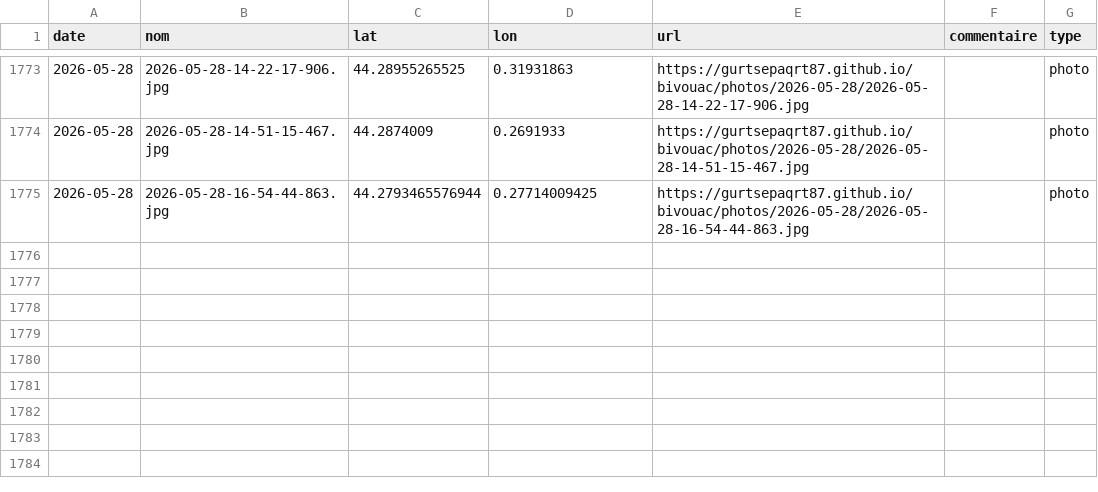
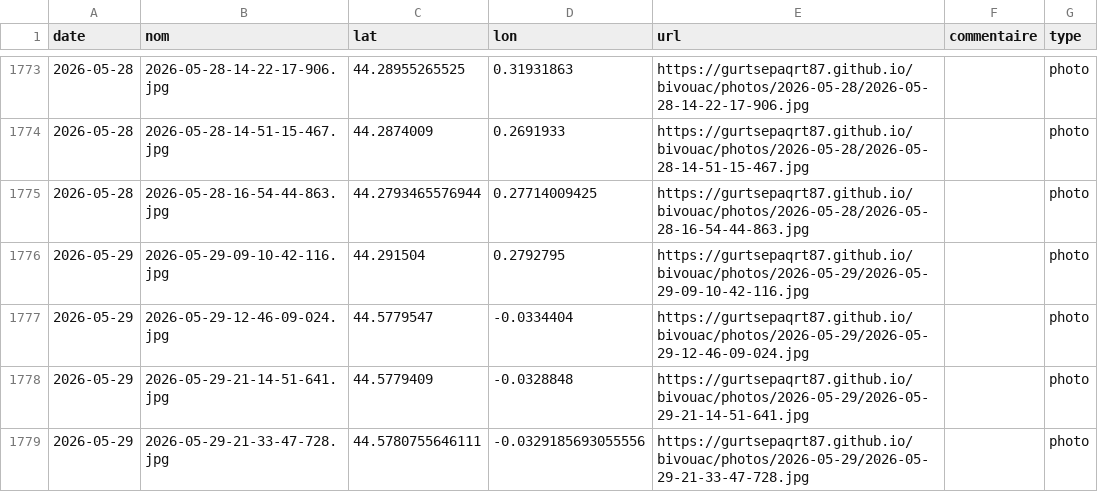
Before and after one commit to gurtsepaqrt87/bivouac, a CSV file: photos.csv, drawn as a sheet; only a part is shown, gaps mark what is left out; the diff names each change by its address in the sheet, - before the commit and + after, or states it on an @@ line.

```diff
--- a/photos.csv
+++ b/photos.csv
+row 1776: 2026-05-29 | 2026-05-29-09-10-42-116.jpg | 44.291504 | 0.2792795 | https://gurtsepaqrt87.github.io/bivouac/photos/2026-05-29/2026-05-29-09-10-42-116.jpg |  | photo
+row 1777: 2026-05-29 | 2026-05-29-12-46-09-024.jpg | 44.5779547 | -0.0334404 | https://gurtsepaqrt87.github.io/bivouac/photos/2026-05-29/2026-05-29-12-46-09-024.jpg |  | photo
+row 1778: 2026-05-29 | 2026-05-29-21-14-51-641.jpg | 44.5779409 | -0.0328848 | https://gurtsepaqrt87.github.io/bivouac/photos/2026-05-29/2026-05-29-21-14-51-641.jpg |  | photo
+row 1779: 2026-05-29 | 2026-05-29-21-33-47-728.jpg | 44.5780755646111 | -0.0329185693055556 | https://gurtsepaqrt87.github.io/bivouac/photos/2026-05-29/2026-05-29-21-33-47-728.jpg |  | photo
```
Also changed, not shown: 7 other files.
